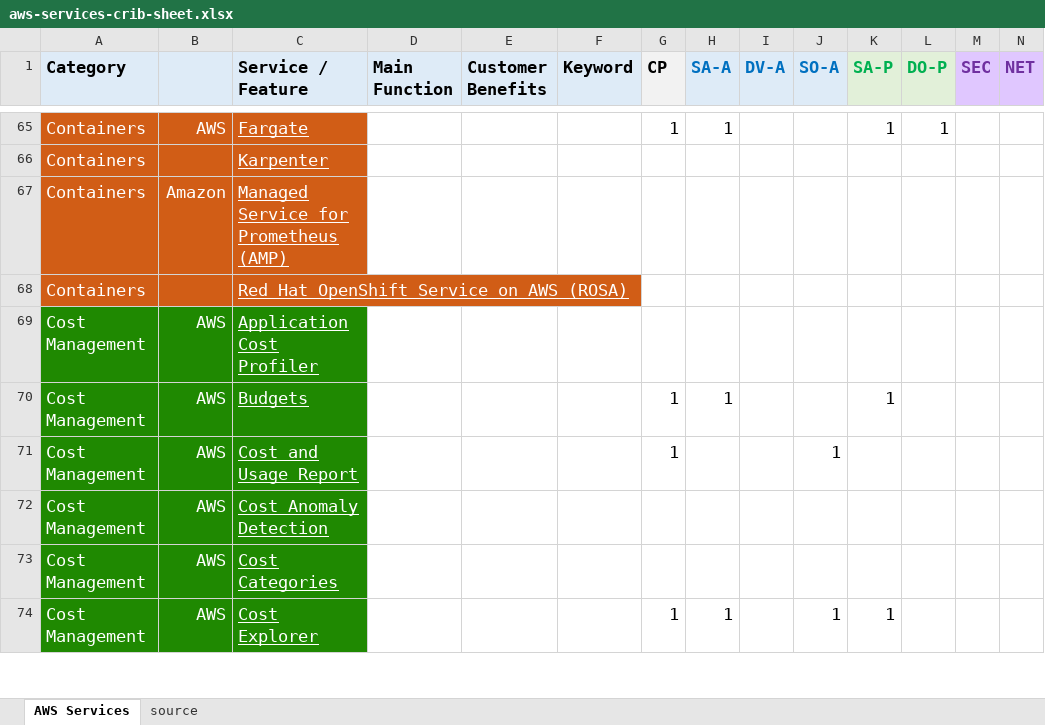
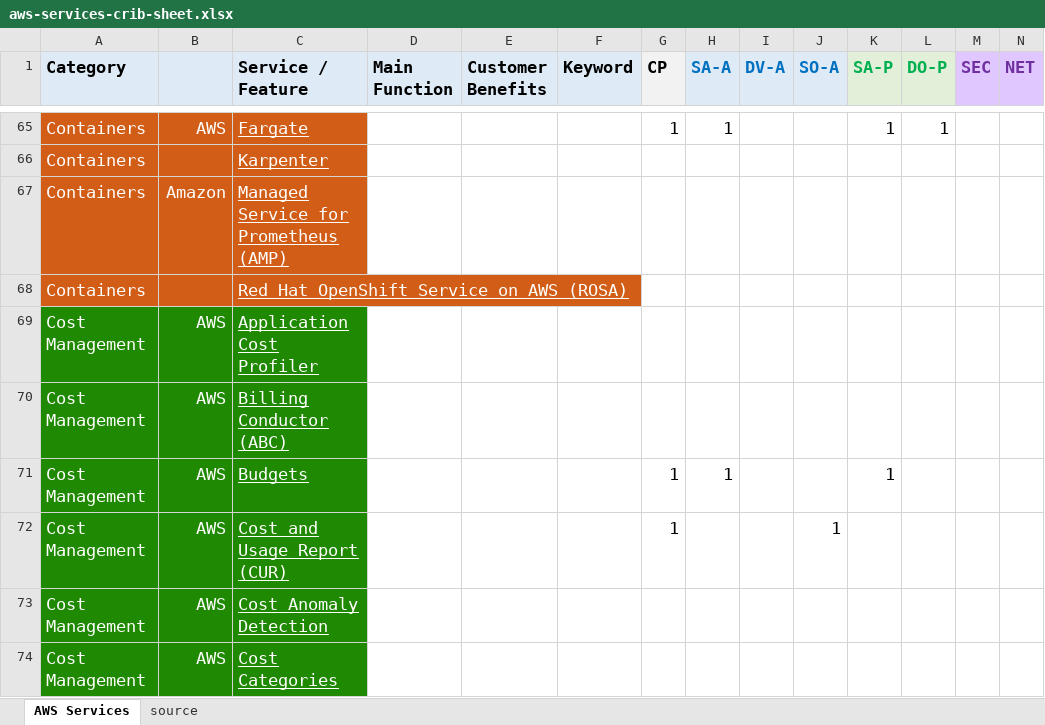
Before and after one commit to corbuno/aws-services-crib-sheet, an Excel workbook: aws-services-crib-sheet.xlsx, sheet AWS Services, drawn as a sheet; only a part is shown, gaps mark what is left out; the shorter side is filled out with more unchanged rows; values as stored, in another font and other column widths than the file's, no borders; addresses are those after the commit; rows hold the shown columns only; the diff names each change by its address in the sheet, - before the commit and + after, or states it on an @@ line.

Commit message:
billing conductor

```diff
--- a/aws-services-crib-sheet.xlsx (sheet AWS Services)
+++ b/aws-services-crib-sheet.xlsx (sheet AWS Services)
+row 70: Cost Management | AWS | Billing Conductor (ABC)
-C72 (Service / Feature): Cost and Usage Report
+C72 (Service / Feature): Cost and Usage Report (CUR)
```
